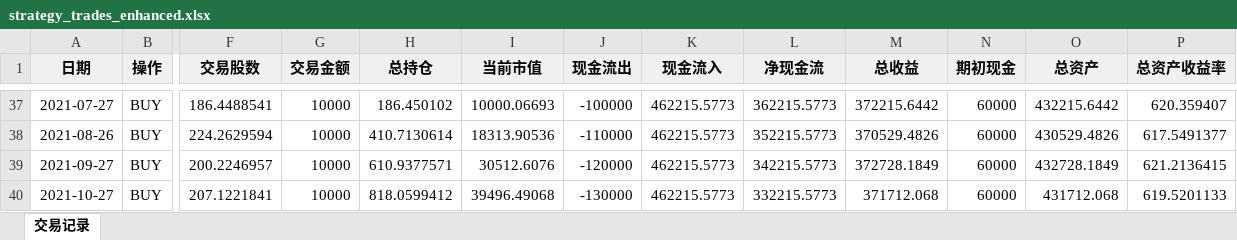
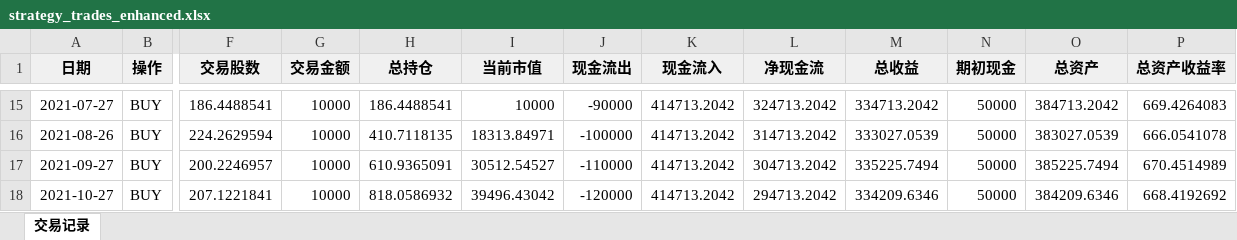
Before and after one commit to vcuteym/hengrui-trading-algorithm, an Excel workbook: report/strategy_trades_enhanced.xlsx, sheet 交易记录, drawn as a sheet; only a part is shown, gaps mark what is left out; values as stored, in another font and other column widths than the file's, no borders; conditional formats not drawn; addresses are those after the commit; the diff covers the shown part only; the diff names each change by its address in the sheet, - before the commit and + after, or states it on an @@ line.

```diff
--- a/report/strategy_trades_enhanced.xlsx (sheet 交易记录)
+++ b/report/strategy_trades_enhanced.xlsx (sheet 交易记录)
-H15 (总持仓): 186.450102
+H15 (总持仓): 186.4488541
-I15 (当前市值): 10000.06693
+I15 (当前市值): 10000
-J15 (现金流出): -100000
+J15 (现金流出): -90000
-K15:K18 (现金流入): 462215.5773
+K15:K18 (现金流入): 414713.2042
-L15 (净现金流): 362215.5773
+L15 (净现金流): 324713.2042
-M15 (总收益): 372215.6442
+M15 (总收益): 334713.2042
-N15:N18 (期初现金): 60000
+N15:N18 (期初现金): 50000
-O15 (总资产): 432215.6442
+O15 (总资产): 384713.2042
-P15 (总资产收益率): 620.359407
+P15 (总资产收益率): 669.4264083
-H16 (总持仓): 410.7130614
+H16 (总持仓): 410.7118135
-I16 (当前市值): 18313.90536
+I16 (当前市值): 18313.84971
-J16 (现金流出): -110000
+J16 (现金流出): -100000
-L16 (净现金流): 352215.5773
+L16 (净现金流): 314713.2042
-M16 (总收益): 370529.4826
+M16 (总收益): 333027.0539
-O16 (总资产): 430529.4826
+O16 (总资产): 383027.0539
-P16 (总资产收益率): 617.5491377
+P16 (总资产收益率): 666.0541078
-H17 (总持仓): 610.9377571
+H17 (总持仓): 610.9365091
-I17 (当前市值): 30512.6076
+I17 (当前市值): 30512.54527
-J17 (现金流出): -120000
+J17 (现金流出): -110000
-L17 (净现金流): 342215.5773
+L17 (净现金流): 304713.2042
-M17 (总收益): 372728.1849
+M17 (总收益): 335225.7494
-O17 (总资产): 432728.1849
+O17 (总资产): 385225.7494
-P17 (总资产收益率): 621.2136415
+P17 (总资产收益率): 670.4514989
-H18 (总持仓): 818.0599412
+H18 (总持仓): 818.0586932
-I18 (当前市值): 39496.49068
+I18 (当前市值): 39496.43042
-J18 (现金流出): -130000
+J18 (现金流出): -120000
-L18 (净现金流): 332215.5773
+L18 (净现金流): 294713.2042
-M18 (总收益): 371712.068
+M18 (总收益): 334209.6346
-O18 (总资产): 431712.068
+O18 (总资产): 384209.6346
-P18 (总资产收益率): 619.5201133
+P18 (总资产收益率): 668.4192692
```
Also changed, not shown: 38 removed rows and 134 edited cells elsewhere in this sheet, report/strategy_trades.xlsx, 19 other files.
